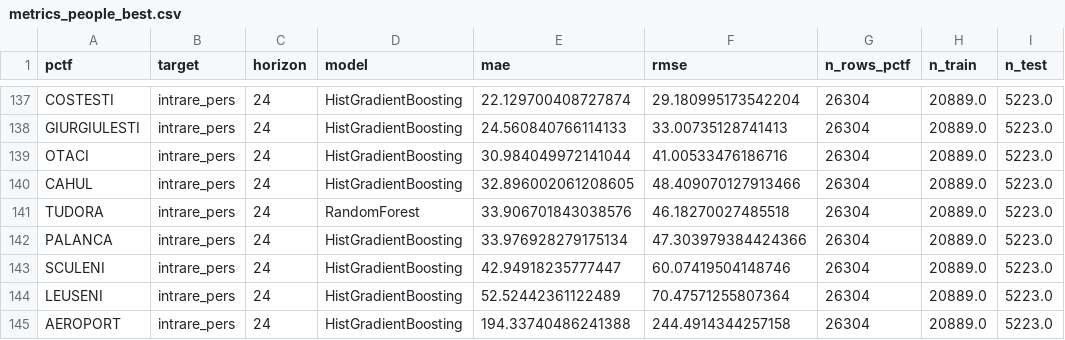
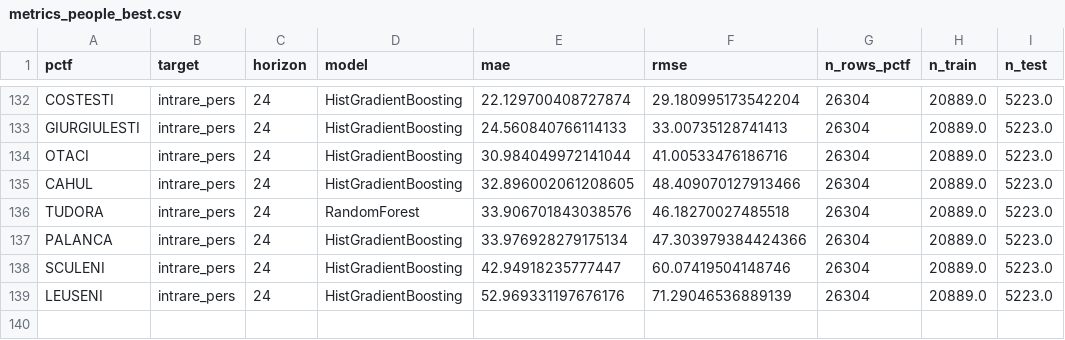
Before and after one commit to IgorLatii/border-traffic-ml-project, a CSV file: reports/metrics_people_best.csv, drawn as a sheet; only a part is shown, gaps mark what is left out; the diff covers the shown part only.

```diff
--- a/reports/metrics_people_best.csv
+++ b/reports/metrics_people_best.csv
@@ -143,3 +138,2 @@ PALANCA,intrare_pers,24,HistGradientBoosting,33.976928279175134,47.3039793844243
 SCULENI,intrare_pers,24,HistGradientBoosting,42.94918235777447,60.07419504148746,26304,20889.0,5223.0
-LEUSENI,intrare_pers,24,HistGradientBoosting,52.52442361122489,70.47571255807364,26304,20889.0,5223.0
-AEROPORT,intrare_pers,24,HistGradientBoosting,194.33740486241388,244.4914344257158,26304,20889.0,5223.0
+LEUSENI,intrare_pers,24,HistGradientBoosting,52.969331197676176,71.29046536889139,26304,20889.0,5223.0
```
Also changed, not shown: 5 removed rows and 11 edited cells elsewhere in this file, reports/metrics_auto.csv.
